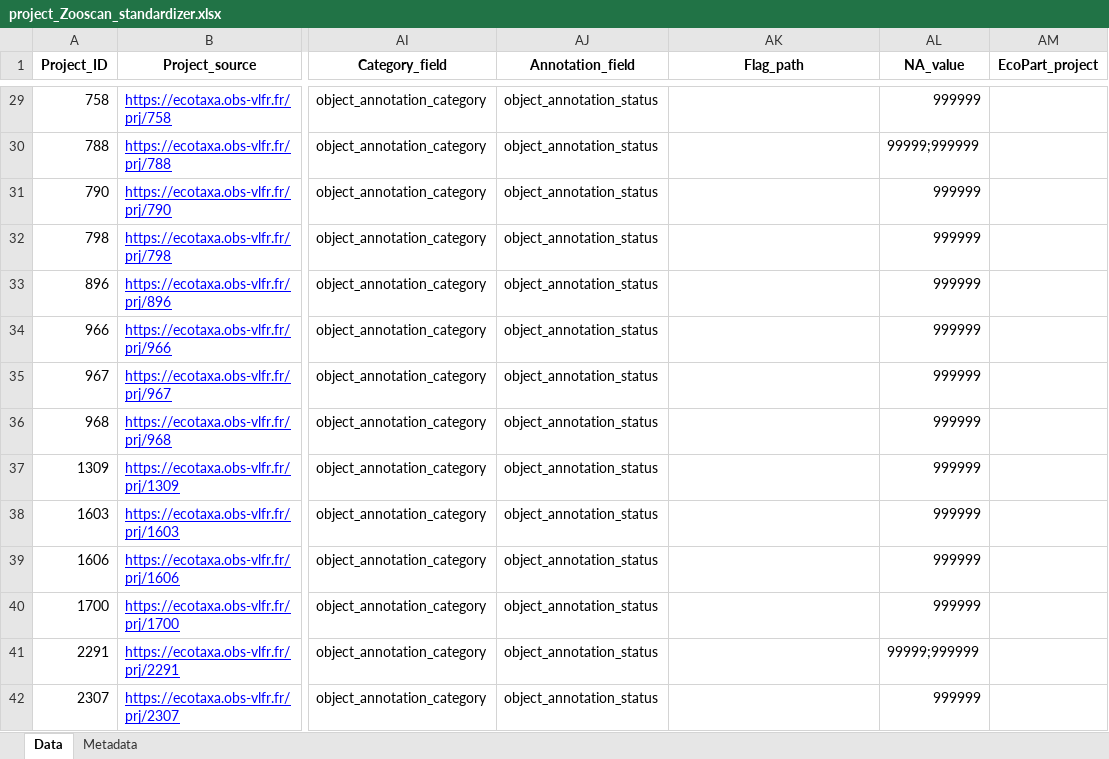
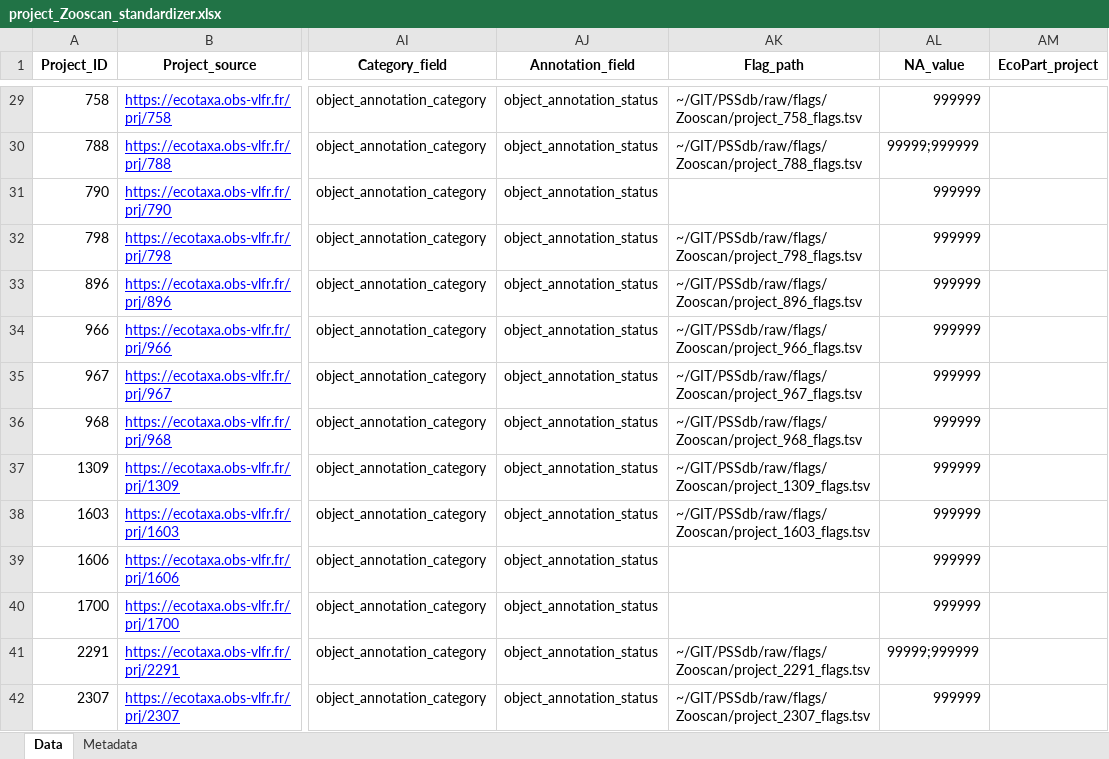
Before and after one commit to jessluo/PSSdb, an Excel workbook: raw/project_Zooscan_standardizer.xlsx, sheet Data, drawn as a sheet; only a part is shown, gaps mark what is left out; values as stored, in another font and other column widths than the file's, no borders; the diff covers the shown part only; the diff names each change by its address in the sheet, - before the commit and + after, or states it on an @@ line.

```diff
--- a/raw/project_Zooscan_standardizer.xlsx (sheet Data)
+++ b/raw/project_Zooscan_standardizer.xlsx (sheet Data)
-AK29 (Flag_path): (empty)
+AK29 (Flag_path): ~/GIT/PSSdb/raw/flags/Zooscan/project_758_flags.tsv
-AK30 (Flag_path): (empty)
+AK30 (Flag_path): ~/GIT/PSSdb/raw/flags/Zooscan/project_788_flags.tsv
-AK32 (Flag_path): (empty)
+AK32 (Flag_path): ~/GIT/PSSdb/raw/flags/Zooscan/project_798_flags.tsv
-AK33 (Flag_path): (empty)
+AK33 (Flag_path): ~/GIT/PSSdb/raw/flags/Zooscan/project_896_flags.tsv
-AK34 (Flag_path): (empty)
+AK34 (Flag_path): ~/GIT/PSSdb/raw/flags/Zooscan/project_966_flags.tsv
-AK35 (Flag_path): (empty)
+AK35 (Flag_path): ~/GIT/PSSdb/raw/flags/Zooscan/project_967_flags.tsv
-AK36 (Flag_path): (empty)
+AK36 (Flag_path): ~/GIT/PSSdb/raw/flags/Zooscan/project_968_flags.tsv
-AK37 (Flag_path): (empty)
+AK37 (Flag_path): ~/GIT/PSSdb/raw/flags/Zooscan/project_1309_flags.tsv
-AK38 (Flag_path): (empty)
+AK38 (Flag_path): ~/GIT/PSSdb/raw/flags/Zooscan/project_1603_flags.tsv
-AK41 (Flag_path): (empty)
+AK41 (Flag_path): ~/GIT/PSSdb/raw/flags/Zooscan/project_2291_flags.tsv
-AK42 (Flag_path): (empty)
+AK42 (Flag_path): ~/GIT/PSSdb/raw/flags/Zooscan/project_2307_flags.tsv
```
Also changed, not shown: 76 edited cells elsewhere in this sheet.
